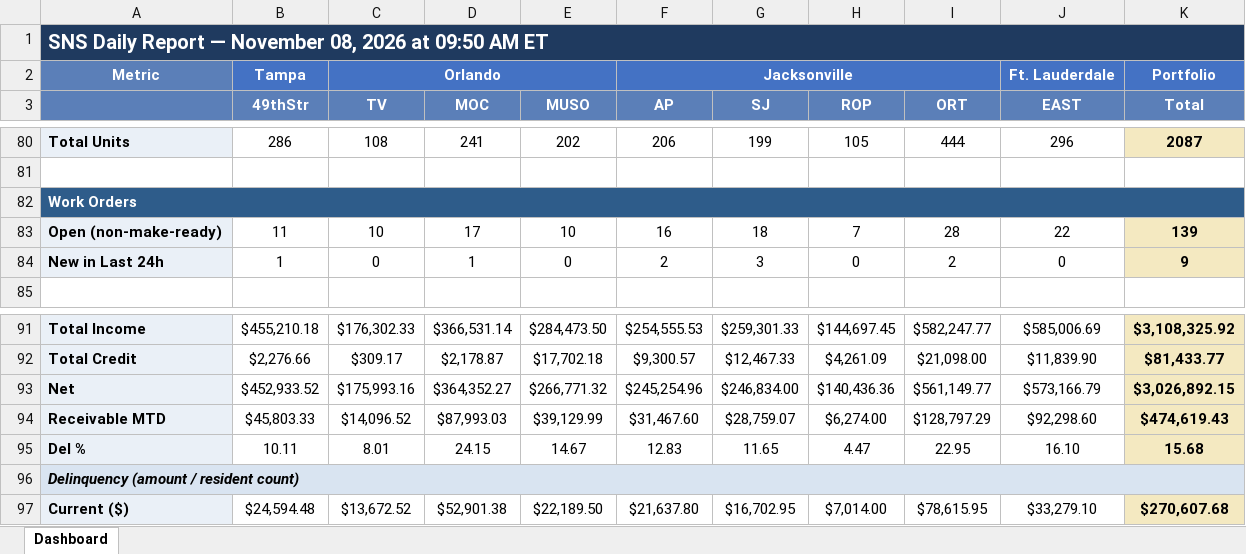
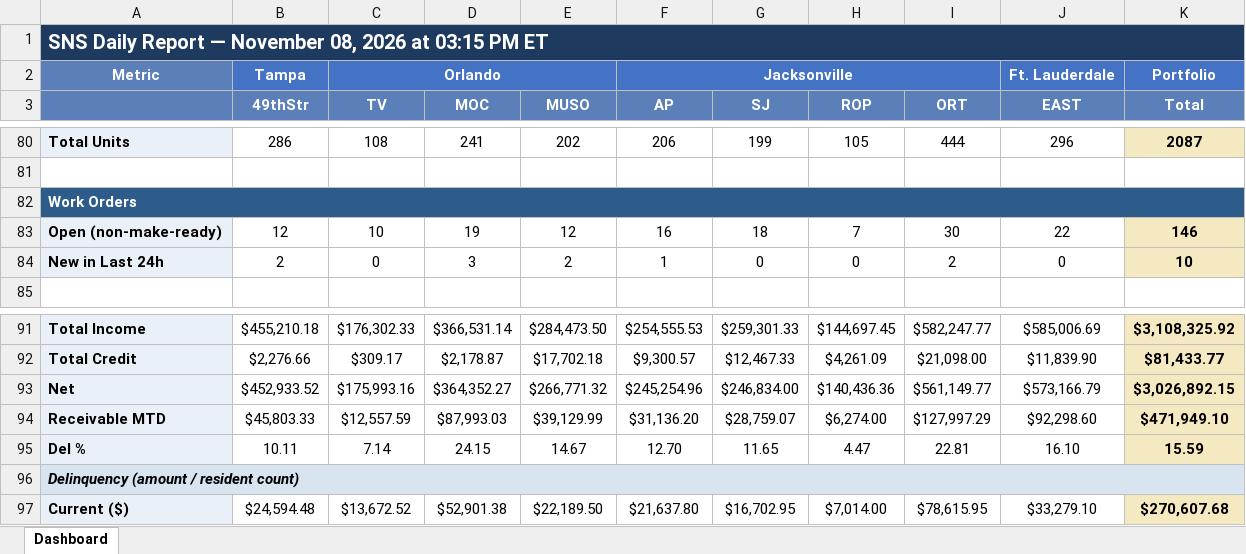
Before and after one commit to ymi-flowing/sns-daily-report, an Excel workbook: dashboard.xlsx, sheet Dashboard, drawn as a sheet; only a part is shown, gaps mark what is left out; values as stored, in another font and other column widths than the file's, no borders; the diff names each change by its address in the sheet, - before the commit and + after, or states it on an @@ line.

```diff
--- a/dashboard.xlsx (sheet Dashboard)
+++ b/dashboard.xlsx (sheet Dashboard)
-A1: …2026 at 09:50 AM ET
+A1: …2026 at 03:15 PM ET
-B83 (49thStr): 11
+B83 (49thStr): 12
-D83 (MOC): 17
+D83 (MOC): 19
-E83 (MUSO): 10
+E83 (MUSO): 12
-I83 (ORT): 28
+I83 (ORT): 30
-K83 (Total): 139
+K83 (Total): 146
-B84 (49thStr): 1
+B84 (49thStr): 2
-D84 (MOC): 1
+D84 (MOC): 3
-E84 (MUSO): 0
+E84 (MUSO): 2
-F84 (AP): 2
+F84 (AP): 1
-G84 (SJ): 3
+G84 (SJ): 0
-K84 (Total): 9
+K84 (Total): 10
-C94 (TV): $14,096.52
+C94 (TV): $12,557.59
-F94 (AP): $31,467.60
+F94 (AP): $31,136.20
-I94 (ORT): $128,797.29
+I94 (ORT): $127,997.29
-K94 (Total): $474,619.43
+K94 (Total): $471,949.10
-C95 (TV): 8.01
+C95 (TV): 7.14
-F95 (AP): 12.83
+F95 (AP): 12.70
-I95 (ORT): 22.95
+I95 (ORT): 22.81
-K95 (Total): 15.68
+K95 (Total): 15.59
```
Also changed, not shown: 4 other files.
